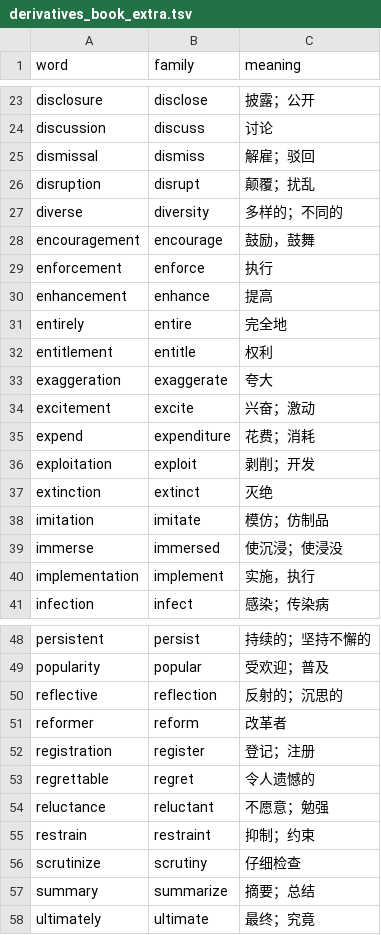
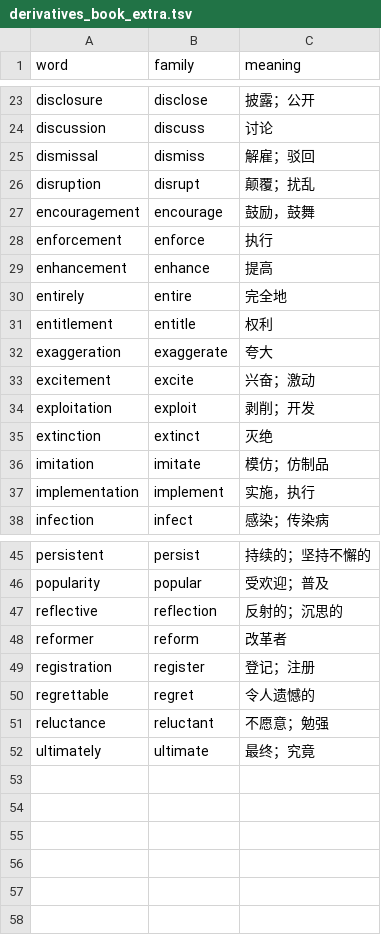
Before and after one commit to XX1mc1XX/kaoyan2-words, a TSV file: data/derivatives_book_extra.tsv, drawn as a sheet; only a part is shown, gaps mark what is left out.

```diff
--- a/data/derivatives_book_extra.tsv
+++ b/data/derivatives_book_extra.tsv
@@ -26,3 +26,2 @@ dismissal	dismiss	解雇；驳回
 disruption	disrupt	颠覆；扰乱
-diverse	diversity	多样的；不同的
 encouragement	encourage	鼓励，鼓舞
@@ -34,3 +33,2 @@ exaggeration	exaggerate	夸大
 excitement	excite	兴奋；激动
-expend	expenditure	花费；消耗
 exploitation	exploit	剥削；开发
@@ -38,3 +36,2 @@ extinction	extinct	灭绝
 imitation	imitate	模仿；仿制品
-immerse	immersed	使沉浸；使浸没
 implementation	implement	实施，执行
@@ -54,5 +51,2 @@ regrettable	regret	令人遗憾的
 reluctance	reluctant	不愿意；勉强
-restrain	restraint	抑制；约束
-scrutinize	scrutiny	仔细检查
-summary	summarize	摘要；总结
 ultimately	ultimate	最终；究竟
```
Also changed, not shown: data/derivatives.csv, data/derivatives_curated.tsv, 15 other files.
